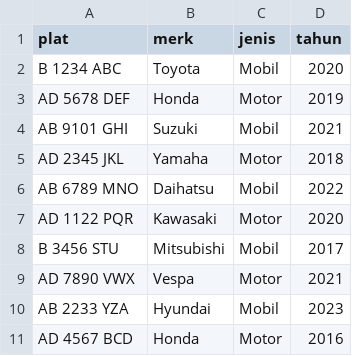
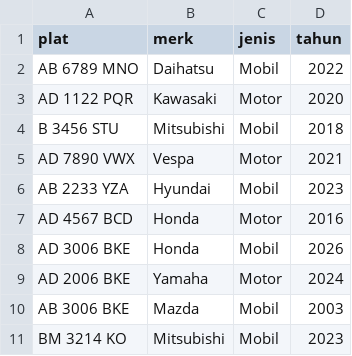
Before and after one commit to MuhammadHaidarPutra/TP_PROYEK_PBO, a CSV file: src/assets/kendaraan.csv, drawn as a sheet.

```diff
--- a/src/assets/kendaraan.csv
+++ b/src/assets/kendaraan.csv
@@ -1,9 +1,5 @@
 plat,merk,jenis,tahun
-B 1234 ABC,Toyota,Mobil,2020
-AD 5678 DEF,Honda,Motor,2019
-AB 9101 GHI,Suzuki,Mobil,2021
-AD 2345 JKL,Yamaha,Motor,2018
 AB 6789 MNO,Daihatsu,Mobil,2022
 AD 1122 PQR,Kawasaki,Motor,2020
-B 3456 STU,Mitsubishi,Mobil,2017
+B 3456 STU,Mitsubishi,Mobil,2018
 AD 7890 VWX,Vespa,Motor,2021
@@ -11 +7,5 @@ AB 2233 YZA,Hyundai,Mobil,2023
 AD 4567 BCD,Honda,Motor,2016
+AD 3006 BKE,Honda,Mobil,2026
+AD 2006 BKE,Yamaha,Motor,2024
+AB 3006 BKE,Mazda,Mobil,2003
+BM 3214 KO,Mitsubishi,Mobil,2023
```
Also changed, not shown: 35 other files.
